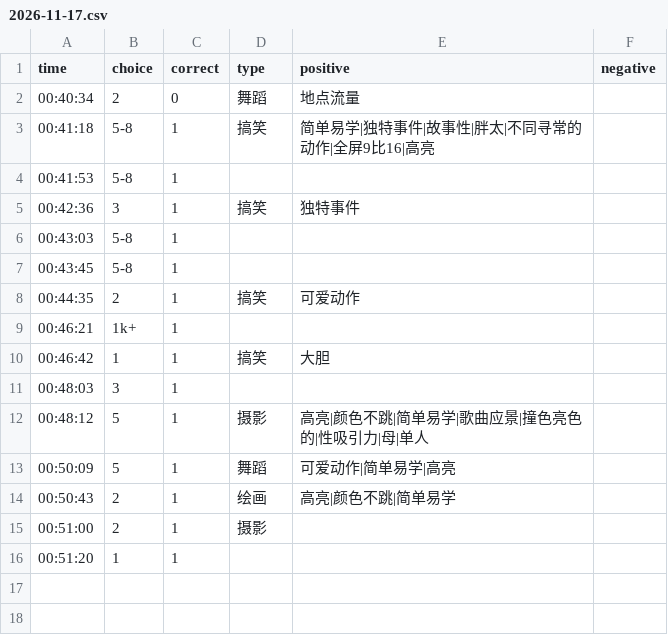
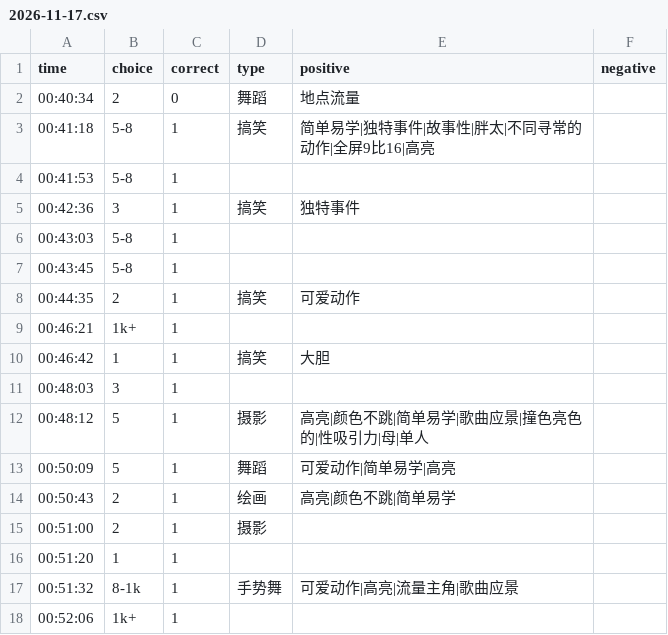
Before and after one commit to heyan9/qidi-data, a CSV file: logs/2026-11-17.csv, drawn as a sheet; the diff names each change by its address in the sheet, - before the commit and + after, or states it on an @@ line.

Commit message:
sync logs/2026-11-17.csv

```diff
--- a/logs/2026-11-17.csv
+++ b/logs/2026-11-17.csv
+row 17: 00:51:32 | 8-1k | 1 | 手势舞 | 可爱动作|高亮|流量主角|歌曲应景
+row 18: 00:52:06 | 1k+ | 1
```
